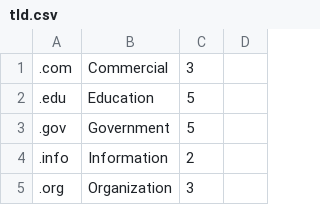
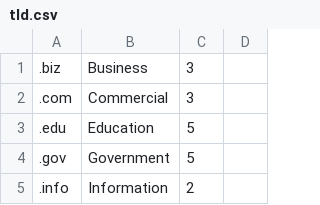
Before and after one commit to kingdevnl/notrack, a CSV file: admin/include/tld.csv, drawn as a sheet; only a part is shown; the shorter side is filled out with more unchanged rows; the diff names each change by its address in the sheet, - before the commit and + after, or states it on an @@ line.

Commit message:
added .biz domain

```diff
--- a/admin/include/tld.csv
+++ b/admin/include/tld.csv
+row 1: .biz | Business | 3
```
